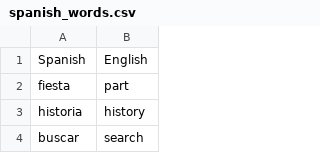
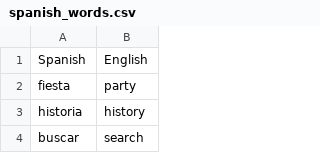
Before and after one commit to peeboat77/Spanish-Quiz-app, a CSV file: data/spanish_words.csv, drawn as a sheet; only a part is shown.

Commit message:
Update spanish_words.csv

```diff
--- a/data/spanish_words.csv
+++ b/data/spanish_words.csv
@@ -1,3 +1,3 @@
 Spanish,English
-fiesta,part
+fiesta,party
 historia,history
```
